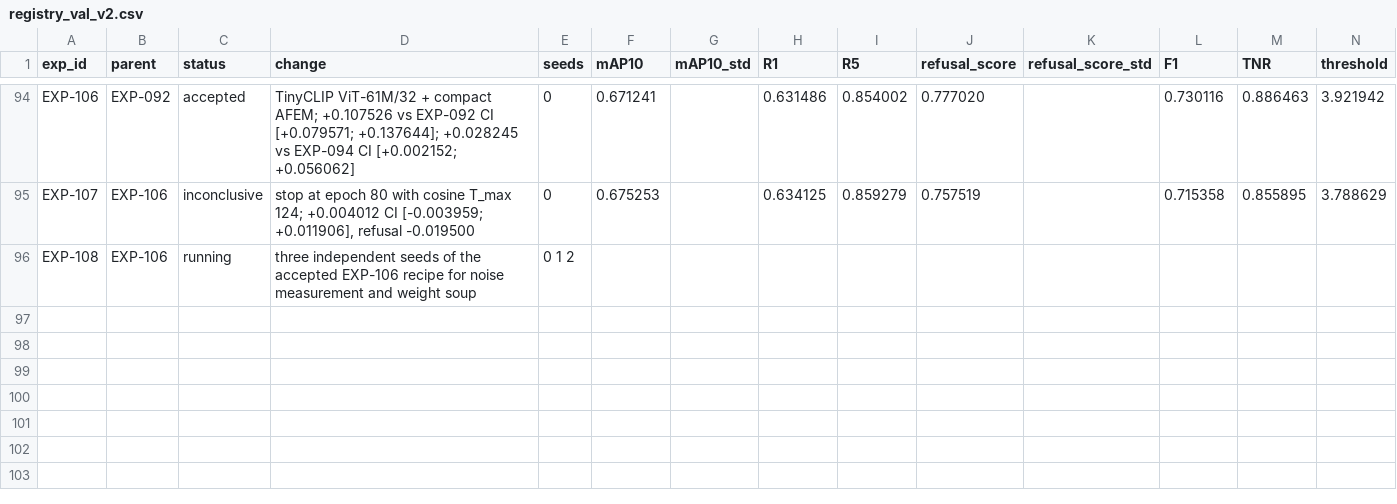
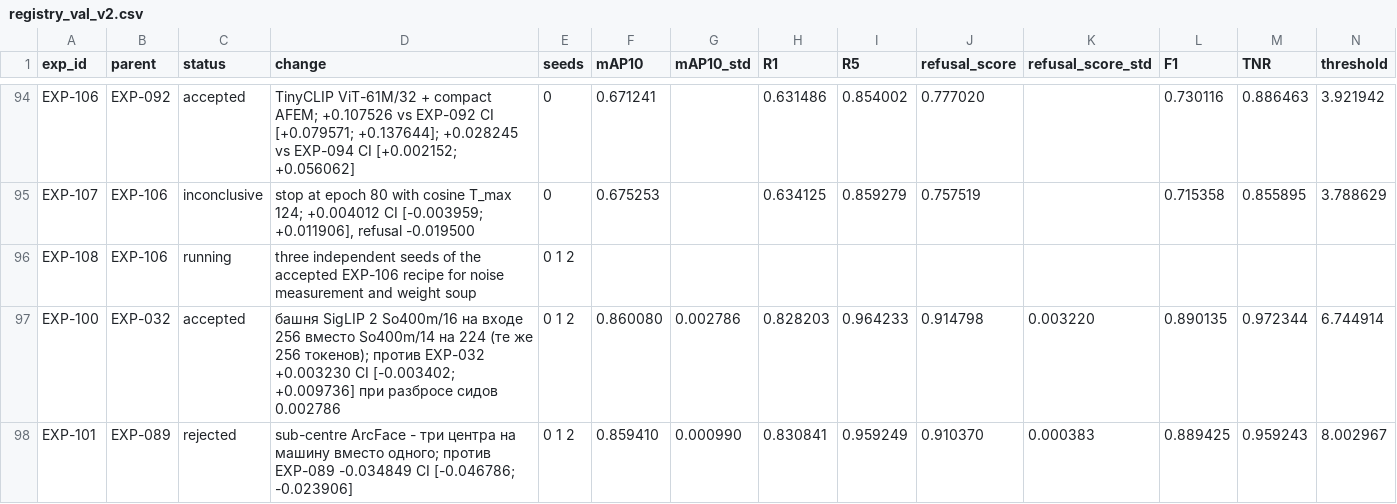
Before and after one commit to chrizantona/yslfalcon, a CSV file: experiments/registry_val_v2.csv, drawn as a sheet; only a part is shown, gaps mark what is left out; rows hold the shown columns only; the diff names each change by its address in the sheet, - before the commit and + after, or states it on an @@ line.

Commit message:
Record EXP-100 (So400m/16 at 256 accepted, speed-neutral) and EXP-101 (sub-centre ArcFace rejected); launch EXP-120/121 chain and EXP-122 long schedule; split experiment numbers between the pods

```diff
--- a/experiments/registry_val_v2.csv
+++ b/experiments/registry_val_v2.csv
+row 97: EXP-100 | EXP-032 | accepted | башня SigLIP 2 So400m/16 на входе 256 вместо So400m/14 на 224 (те же 256 токенов); против EXP-032 +0.003230 CI [-0.003402; +0.009736] при разбросе сидов 0.002786 | 0 1 2 | 0.860080 | 0.002786 | 0.828203 | 0.964233 | 0.914798 | 0.003220 | 0.890135 | 0.972344 | 6.744914
+row 98: EXP-101 | EXP-089 | rejected | sub-centre ArcFace - три центра на машину вместо одного; против EXP-089 -0.034849 CI [-0.046786; -0.023906] | 0 1 2 | 0.859410 | 0.000990 | 0.830841 | 0.959249 | 0.910370 | 0.000383 | 0.889425 | 0.959243 | 8.002967
```
Also changed, not shown: 11 other files.
